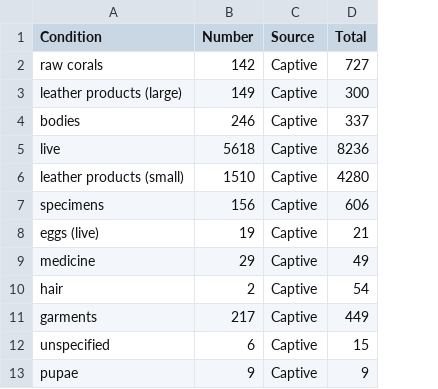
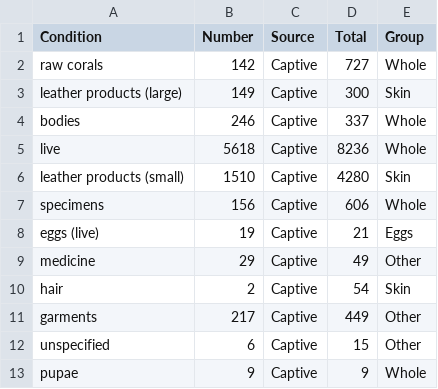
Before and after one commit to msavMonash/Week10Homework, a CSV file: data/ConditionCaptiveWild.csv, drawn as a sheet; only a part is shown; the diff names each change by its address in the sheet, - before the commit and + after, or states it on an @@ line.

Commit message:
added group section to data for filter

```diff
--- a/data/ConditionCaptiveWild.csv
+++ b/data/ConditionCaptiveWild.csv
+column E (Group), rows 2-13: Whole | Skin | Whole | Whole | Skin | Whole | Eggs | Other | Skin | Other | Other | Whole
```
Also changed, not shown: 2 other files.
